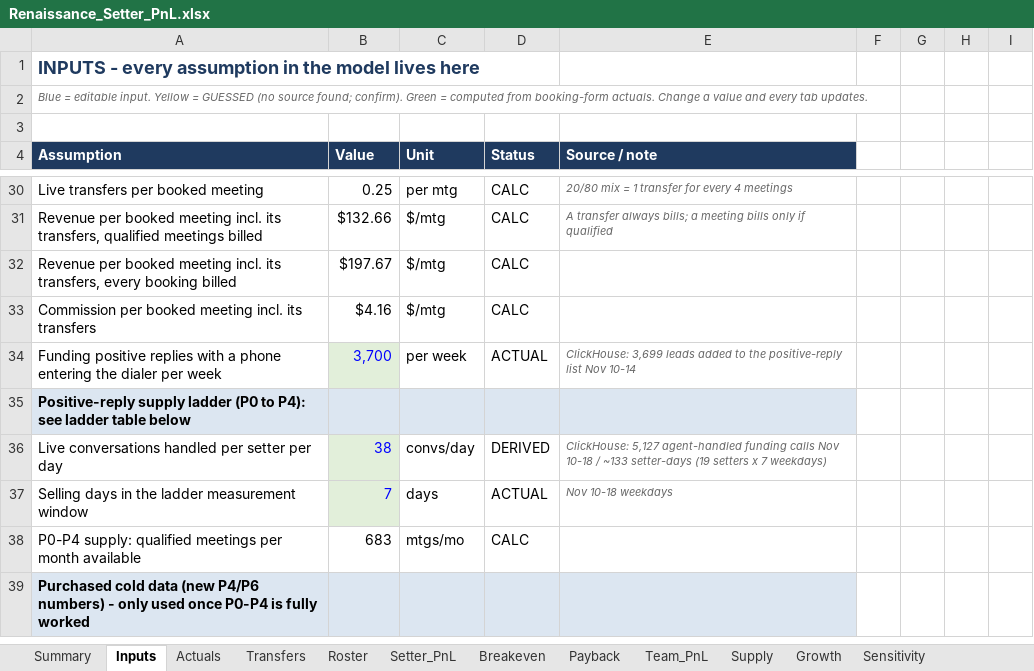
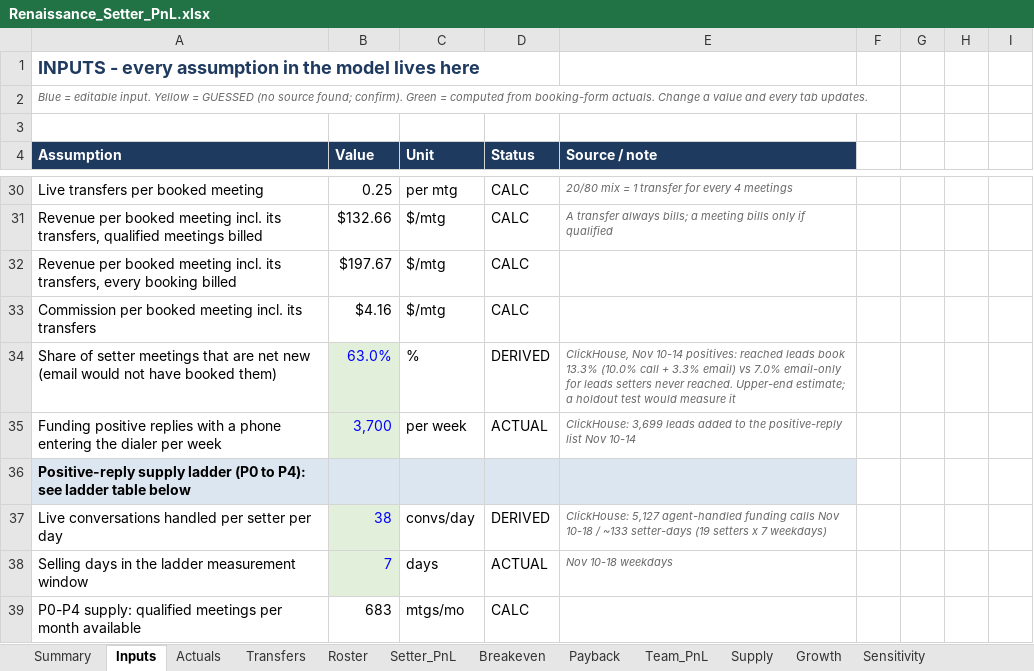
Before and after one commit to amirrenaissance/Claude_code, an Excel workbook: setter_pnl/Renaissance_Setter_PnL.xlsx, sheet Inputs, drawn as a sheet; only a part is shown, gaps mark what is left out; the shorter side is filled out with more unchanged rows; values as stored, in another font and other column widths than the file's, no borders; the diff names each change by its address in the sheet, - before the commit and + after, or states it on an @@ line.

```diff
--- a/setter_pnl/Renaissance_Setter_PnL.xlsx (sheet Inputs)
+++ b/setter_pnl/Renaissance_Setter_PnL.xlsx (sheet Inputs)
+row 34: Share of setter meetings that are net new (email would not have booked them) | 63.0% | % | DERIVED | ClickHouse, Nov 10-14 positives: reached leads book 13.3% (10.0% call + 3.3% email) vs 7.0% email-only for leads setters never reached. Upper-end estimate; a holdout test would measure it
```
Also changed, not shown: sheet Summary, 13 other files.
